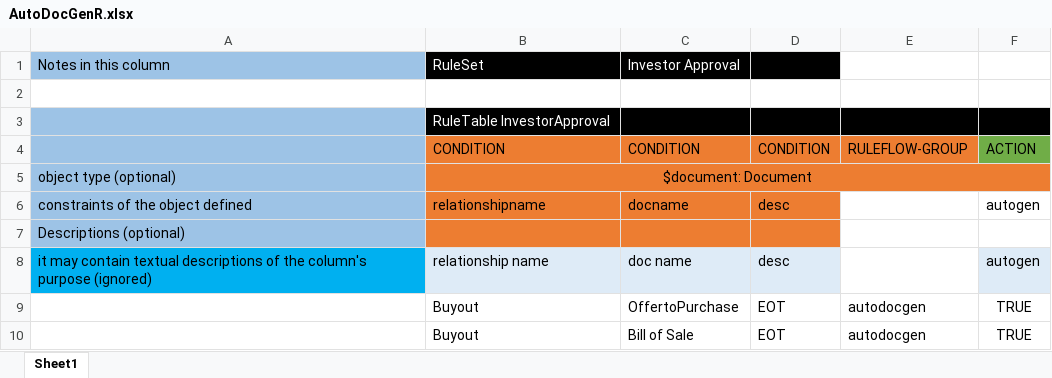
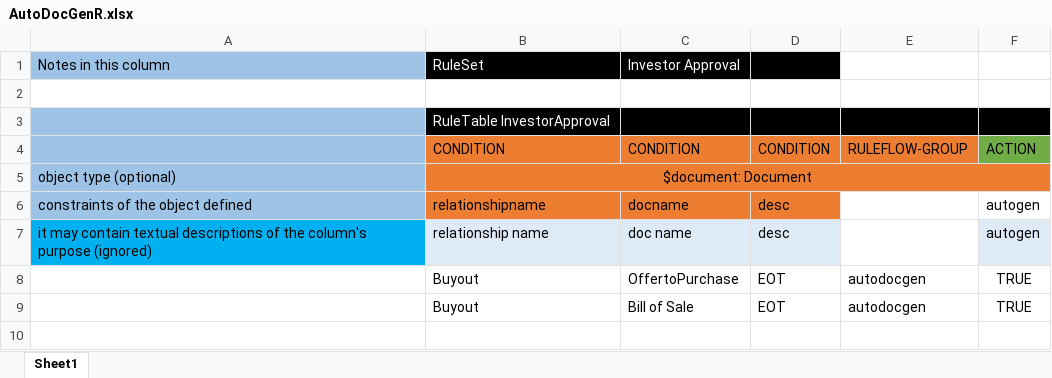
Before and after one commit to Watsorg/EOTWorkflow, an Excel workbook: src/main/resources/com/myspace/eotworkflow/AutoDocGenR.xlsx, sheet Sheet1, drawn as a sheet; values as stored, in another font and other column widths than the file's, no borders; the diff names each change by its address in the sheet, - before the commit and + after, or states it on an @@ line.

Commit message:
Uploaded 20-Oct-2021 19:33:30 {/src/main/resources/com/myspace/eotworkflow/AutoDocGenR.xlsx}

```diff
--- a/src/main/resources/com/myspace/eotworkflow/AutoDocGenR.xlsx (sheet Sheet1)
+++ b/src/main/resources/com/myspace/eotworkflow/AutoDocGenR.xlsx (sheet Sheet1)
-row 7: Descriptions (optional)
```
